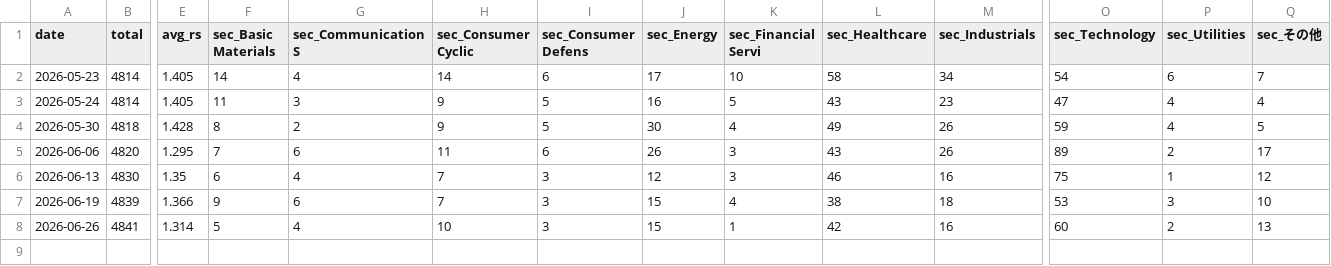
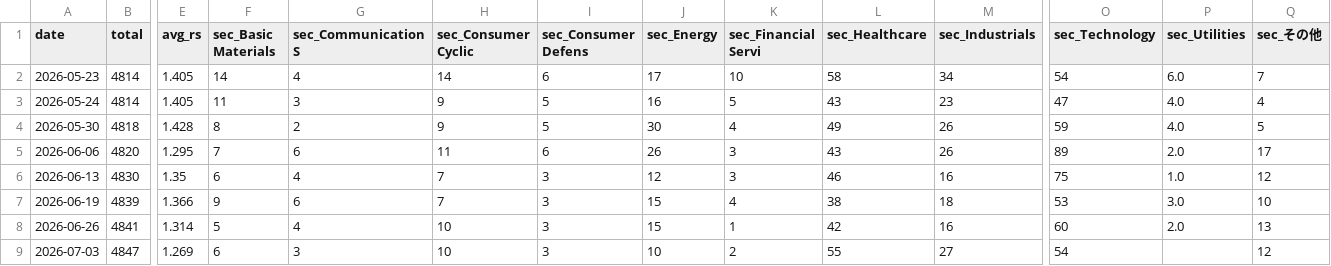
Before and after one commit to nyokki0204-boop/russell-screener, a CSV file: data/history.csv, drawn as a sheet; only a part is shown, gaps mark what is left out; rows hold the shown columns only; the diff names each change by its address in the sheet, - before the commit and + after, or states it on an @@ line.

```diff
--- a/data/history.csv
+++ b/data/history.csv
-P2 (sec_Utilities): 6
+P2 (sec_Utilities): 6.0
-P3:P4 (sec_Utilities): 4
+P3:P4 (sec_Utilities): 4.0
-P5 (sec_Utilities): 2
+P5 (sec_Utilities): 2.0
-P6 (sec_Utilities): 1
+P6 (sec_Utilities): 1.0
-P7 (sec_Utilities): 3
+P7 (sec_Utilities): 3.0
-P8 (sec_Utilities): 2
+P8 (sec_Utilities): 2.0
+row 9: 2026-07-03 | 4847 | 1.269 | 6 | 3 | 10 | 3 | 10 | 2 | 55 | 27 | 54 |  | 12
```
Also changed, not shown: data/results.csv, 2 other files.
